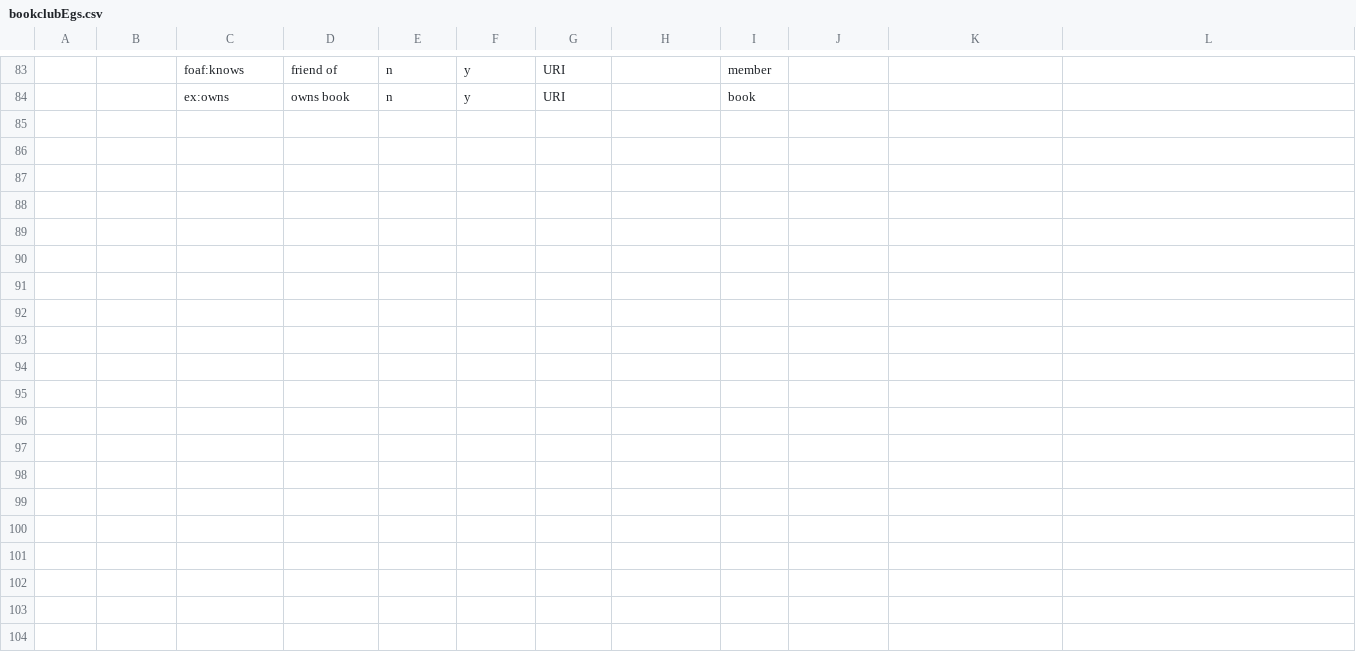
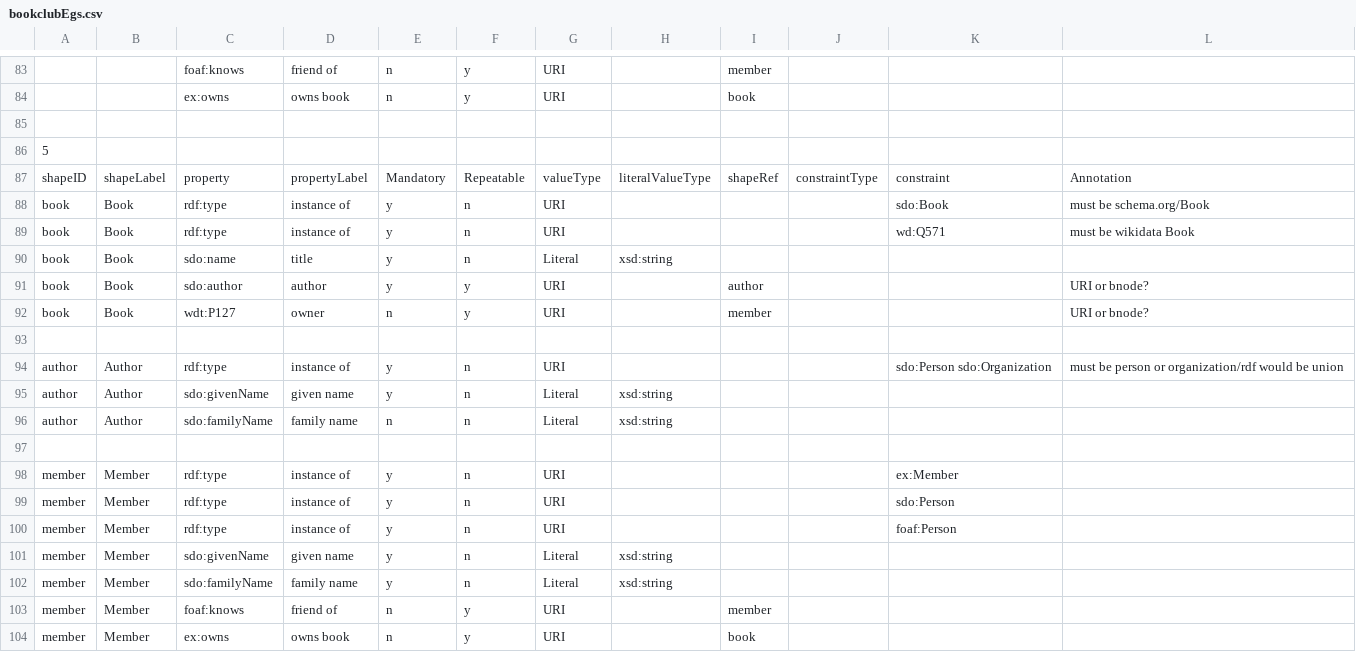
Before and after one commit to dcmi/dcap, a CSV file: prototypes/bookclub/bookclubEgs.csv, drawn as a sheet; only a part is shown, gaps mark what is left out; the diff names each change by its address in the sheet, - before the commit and + after, or states it on an @@ line.

Commit message:
added example 5

```diff
--- a/prototypes/bookclub/bookclubEgs.csv
+++ b/prototypes/bookclub/bookclubEgs.csv
+row 85: (empty)
+row 86: 5
+row 87: shapeID | shapeLabel | property | propertyLabel | Mandatory | Repeatable | valueType | literalValueType | shapeRef | constraintType | constraint | Annotation
+row 88: book | Book | rdf:type | instance of | y | n | URI |  |  |  | sdo:Book | must be schema.org/Book
+row 89: book | Book | rdf:type | instance of | y | n | URI |  |  |  | wd:Q571 | must be wikidata Book
+row 90: book | Book | sdo:name | title | y | n | Literal | xsd:string
+row 91: book | Book | sdo:author | author | y | y | URI |  | author |  |  | URI or bnode?
+row 92: book | Book | wdt:P127 | owner | n | y | URI |  | member |  |  | URI or bnode?
+row 93: (empty)
+row 94: author | Author | rdf:type | instance of | y | n | URI |  |  |  | sdo:Person sdo:Organization | must be person or organization/rdf would be union
+row 95: author | Author | sdo:givenName | given name | y | n | Literal | xsd:string
+row 96: author | Author | sdo:familyName | family name | n | n | Literal | xsd:string
+row 97: (empty)
+row 98: member | Member | rdf:type | instance of | y | n | URI |  |  |  | ex:Member
+row 99: member | Member | rdf:type | instance of | y | n | URI |  |  |  | sdo:Person
+row 100: member | Member | rdf:type | instance of | y | n | URI |  |  |  | foaf:Person
+row 101: member | Member | sdo:givenName | given name | y | n | Literal | xsd:string
+row 102: member | Member | sdo:familyName | family name | y | n | Literal | xsd:string
+row 103: member | Member | foaf:knows | friend of | n | y | URI |  | member
+row 104: member | Member | ex:owns | owns book | n | y | URI |  | book
```
